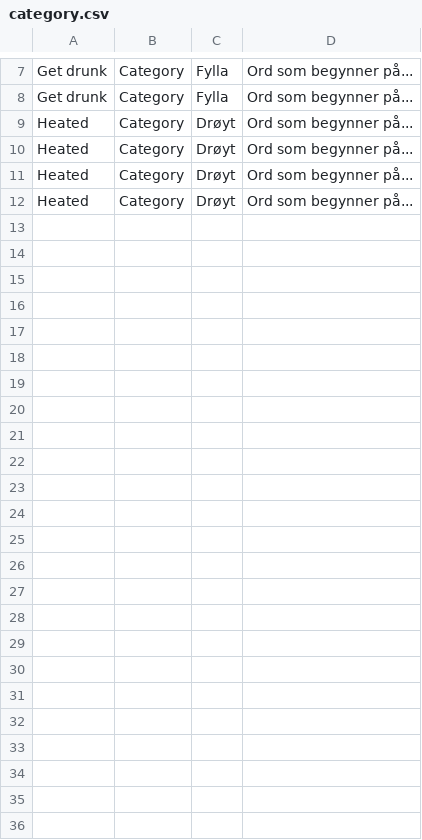
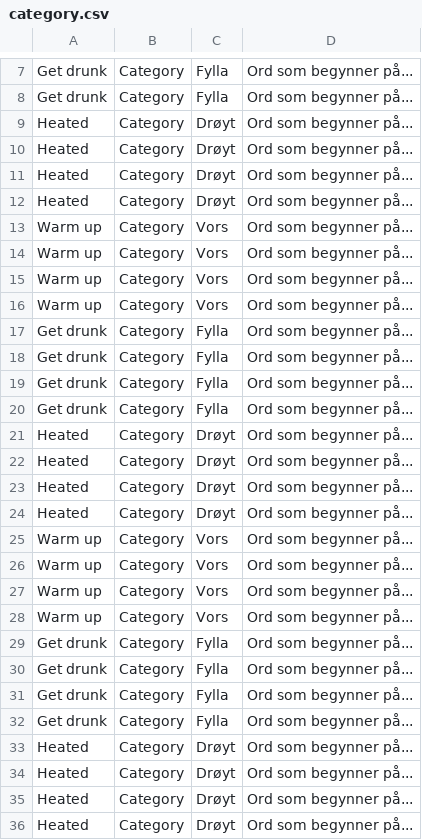
Before and after one commit to EirikEggset/Drikkelek-Android-Studio, a CSV file: app/src/main/res/raw/category.csv, drawn as a sheet; only a part is shown, gaps mark what is left out; the diff names each change by its address in the sheet, - before the commit and + after, or states it on an @@ line.

```diff
--- a/app/src/main/res/raw/category.csv
+++ b/app/src/main/res/raw/category.csv
+row 13: Warm up | Category | Vors | Ord som begynner på...
+row 14: Warm up | Category | Vors | Ord som begynner på...
+row 15: Warm up | Category | Vors | Ord som begynner på...
+row 16: Warm up | Category | Vors | Ord som begynner på...
+row 17: Get drunk | Category | Fylla | Ord som begynner på...
+row 18: Get drunk | Category | Fylla | Ord som begynner på...
+row 19: Get drunk | Category | Fylla | Ord som begynner på...
+row 20: Get drunk | Category | Fylla | Ord som begynner på...
+row 21: Heated | Category | Drøyt | Ord som begynner på...
+row 22: Heated | Category | Drøyt | Ord som begynner på...
+row 23: Heated | Category | Drøyt | Ord som begynner på...
+row 24: Heated | Category | Drøyt | Ord som begynner på...
+row 25: Warm up | Category | Vors | Ord som begynner på...
+row 26: Warm up | Category | Vors | Ord som begynner på...
+row 27: Warm up | Category | Vors | Ord som begynner på...
+row 28: Warm up | Category | Vors | Ord som begynner på...
+row 29: Get drunk | Category | Fylla | Ord som begynner på...
+row 30: Get drunk | Category | Fylla | Ord som begynner på...
+row 31: Get drunk | Category | Fylla | Ord som begynner på...
+row 32: Get drunk | Category | Fylla | Ord som begynner på...
+row 33: Heated | Category | Drøyt | Ord som begynner på...
+row 34: Heated | Category | Drøyt | Ord som begynner på...
+row 35: Heated | Category | Drøyt | Ord som begynner på...
+row 36: Heated | Category | Drøyt | Ord som begynner på...
```
Also changed, not shown: app/src/main/res/raw/normal.csv, app/src/main/res/raw/point.csv, 10 other files.
